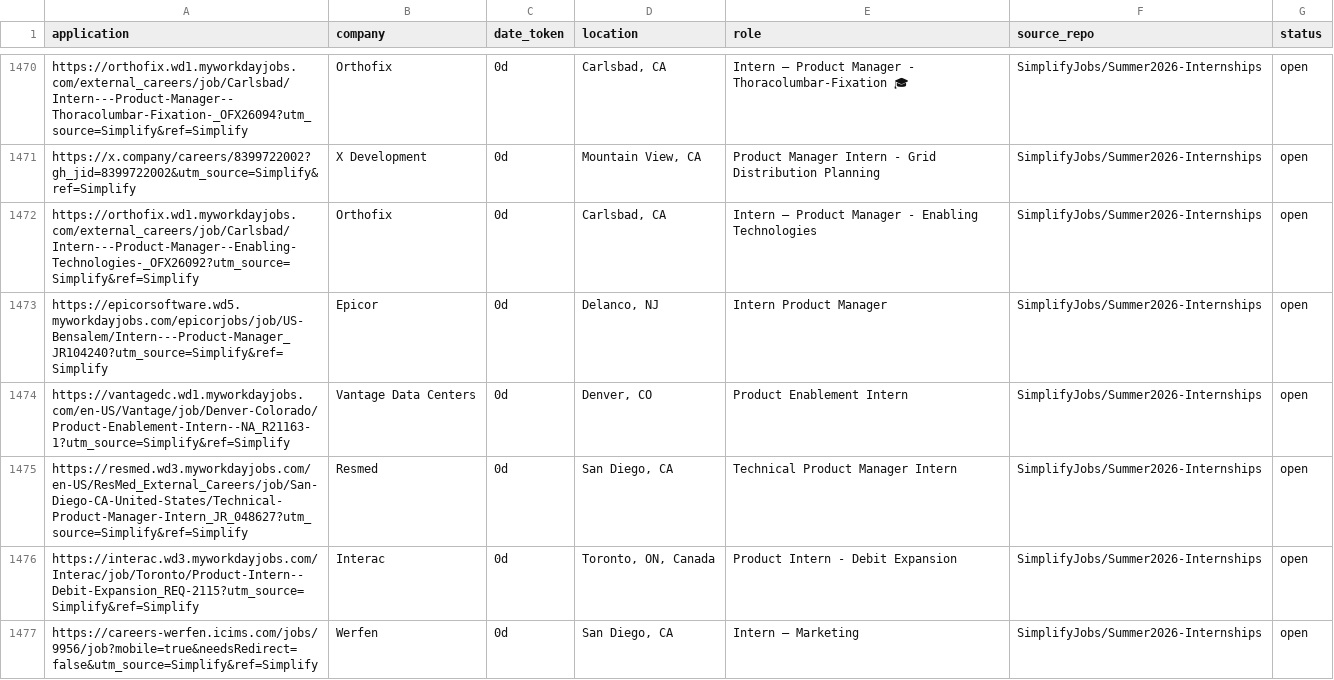
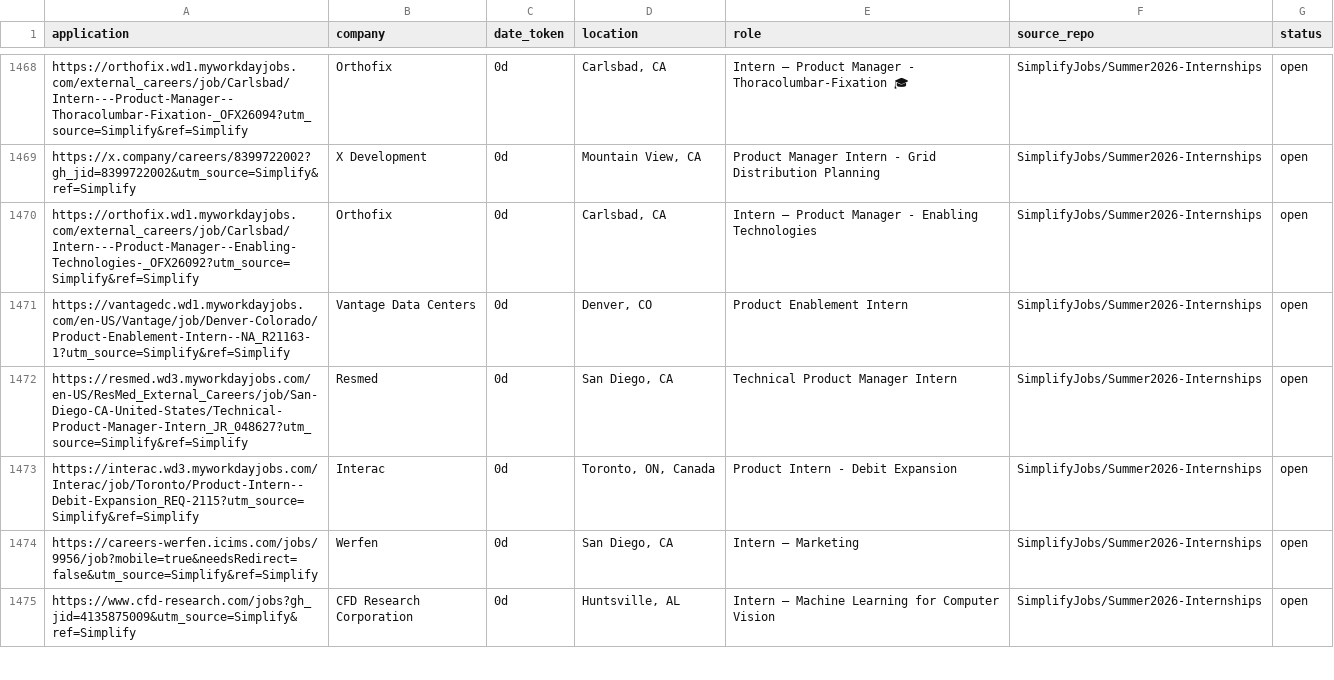
Before and after one commit to vats98754/job-fetcher, a CSV file: internships_us_canada.csv, drawn as a sheet; only a part is shown, gaps mark what is left out; the shorter side is filled out with more unchanged rows; the diff covers the shown part only.

```diff
--- a/internships_us_canada.csv
+++ b/internships_us_canada.csv
@@ -1472,3 +1470,2 @@ https://x.company/careers/8399722002?gh_jid=8399722002&utm_source=Simplify&ref=S
 https://orthofix.wd1.myworkdayjobs.com/external_careers/job/Carlsbad/Intern---Product-Manager--Enabling-Technologies-_OFX26092?utm_source=Simplify&ref=Simplify,Orthofix,0d,"Carlsbad, CA",Intern – Product Manager - Enabling Technologies,SimplifyJobs/Summer2026-Internships,open
-https://epicorsoftware.wd5.myworkdayjobs.com/epicorjobs/job/US-Bensalem/Intern---Product-Manager_JR104240?utm_source=Simplify&ref=Simplify,Epicor,0d,"Delanco, NJ",Intern Product Manager,SimplifyJobs/Summer2026-Internships,open
 https://vantagedc.wd1.myworkdayjobs.com/en-US/Vantage/job/Denver-Colorado/Product-Enablement-Intern--NA_R21163-1?utm_source=Simplify&ref=Simplify,Vantage Data Centers,0d,"Denver, CO",Product Enablement Intern,SimplifyJobs/Summer2026-Internships,open
```
Also changed, not shown: 1 added row, 13 removed rows and 3 edited cells elsewhere in this file.
